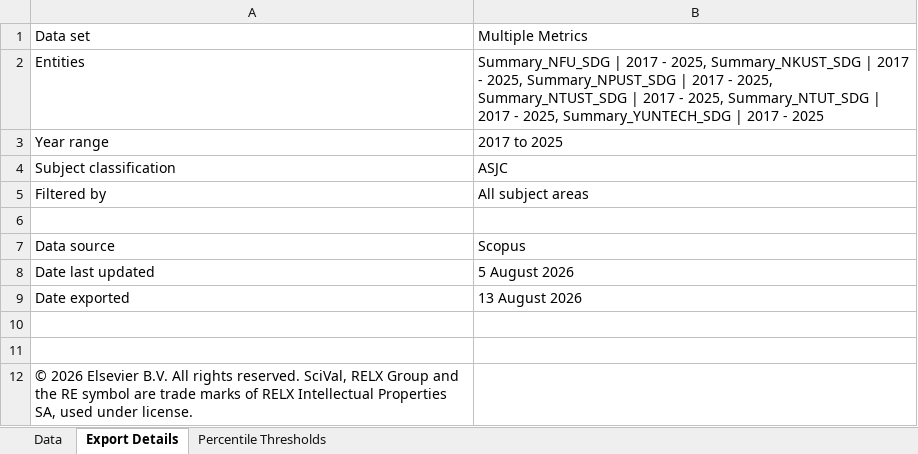
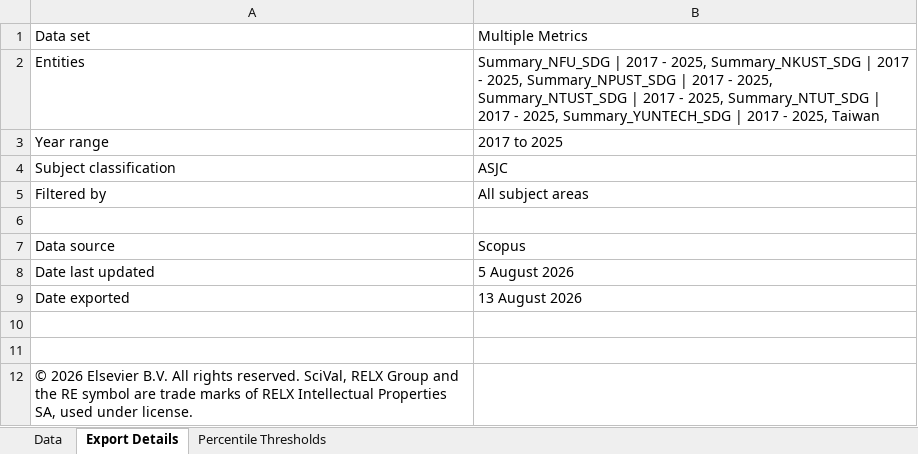
Before and after one commit to ChiaoWenBrigidaCheng/nkust-research-platform, an Excel workbook: 00 Raw data/SDG/Summary_SDG.xlsx, sheet Export Details, drawn as a sheet; values as stored, in another font and other column widths than the file's, no borders; the diff names each change by its address in the sheet, - before the commit and + after, or states it on an @@ line.

```diff
--- a/00 Raw data/SDG/Summary_SDG.xlsx (sheet Export Details)
+++ b/00 Raw data/SDG/Summary_SDG.xlsx (sheet Export Details)
-B2: …2017 - 2025
+B2: …2017 - 2025, Taiwan
```
Also changed, not shown: sheet Data, 00 Raw data/研究量能統計 2017-2025.xlsx, 6 other files.
